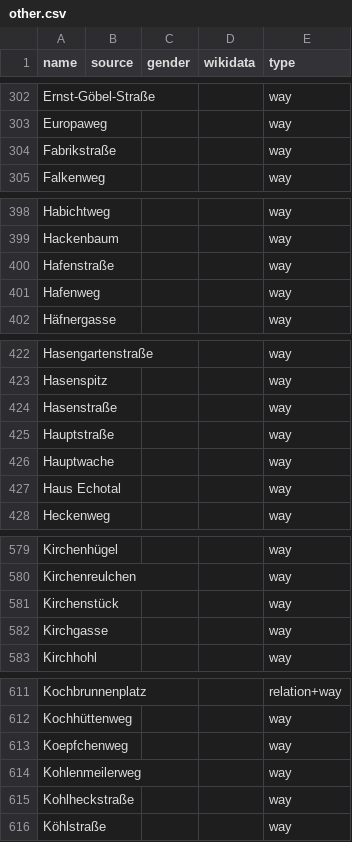
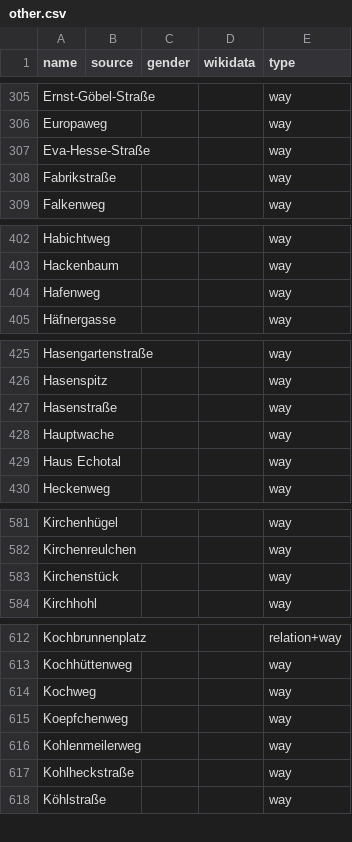
Before and after one commit to EqualStreetNames/equalstreetnames-wiesbaden, a CSV file: data/other.csv, drawn as a sheet; only a part is shown, gaps mark what is left out; the diff covers the shown part only.

```diff
--- a/data/other.csv
+++ b/data/other.csv
@@ -303,2 +306,3 @@ Ernst-Göbel-Straße,,,,way
 Europaweg,,,,way
+Eva-Hesse-Straße,,,,way
 Fabrikstraße,,,,way
@@ -399,3 +403,2 @@ Habichtweg,,,,way
 Hackenbaum,,,,way
-Hafenstraße,,,,way
 Hafenweg,,,,way
@@ -424,3 +427,2 @@ Hasenspitz,,,,way
 Hasenstraße,,,,way
-Hauptstraße,,,,way
 Hauptwache,,,,way
@@ -581,3 +583,2 @@ Kirchenreulchen,,,,way
 Kirchenstück,,,,way
-Kirchgasse,,,,way
 Kirchhohl,,,,way
@@ -612,2 +613,3 @@ Kochbrunnenplatz,,,,relation+way
 Kochhüttenweg,,,,way
+Kochweg,,,,way
 Koepfchenweg,,,,way
```
Also changed, not shown: 6 added rows, 6 removed rows and 2 edited cells elsewhere in this file, data/gender.csv, 4 other files.
